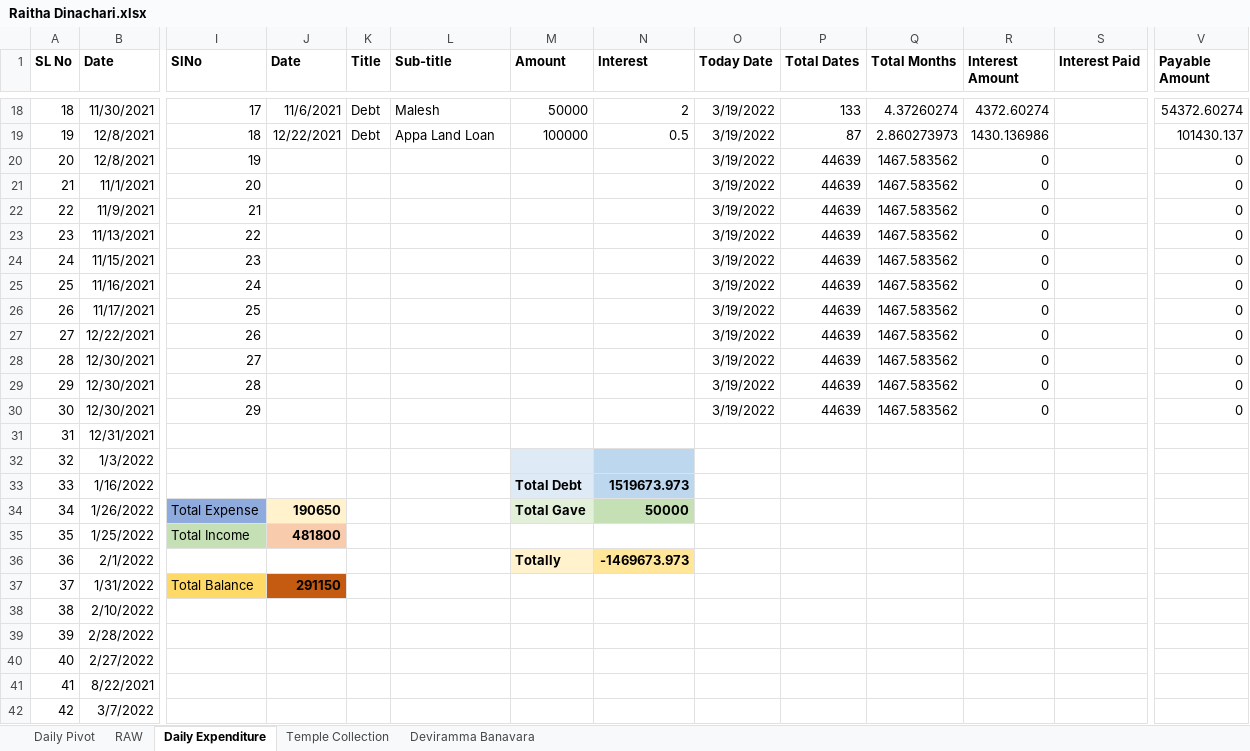
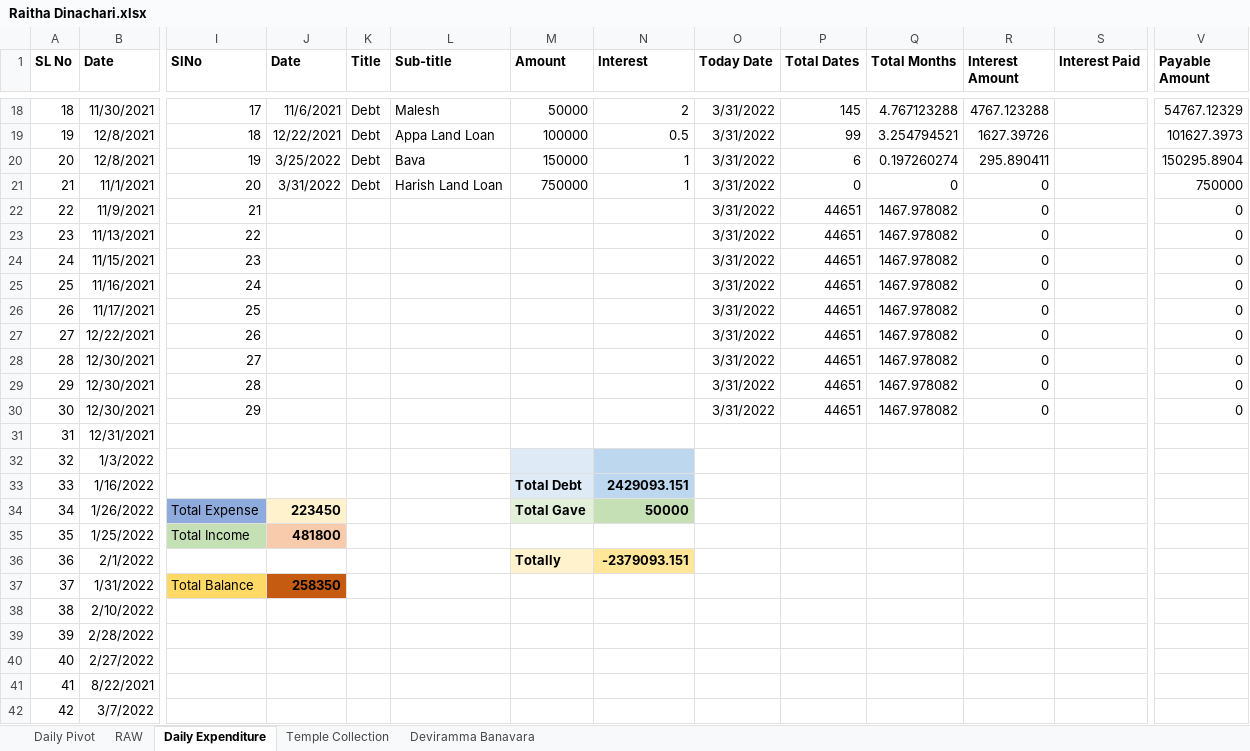
Before and after one commit to APP94815-ec-br/RaithaDinachari, an Excel workbook: Raitha Dinachari.xlsx, sheet Daily Expenditure, drawn as a sheet; only a part is shown, gaps mark what is left out; values as stored, in another font and other column widths than the file's, no borders; the diff covers the shown part only; the diff names each change by its address in the sheet, - before the commit and + after, or states it on an @@ line.

Commit message:
Add files via upload

```diff
--- a/Raitha Dinachari.xlsx (sheet Daily Expenditure)
+++ b/Raitha Dinachari.xlsx (sheet Daily Expenditure)
-O18:O30 (Today Date): 3/19/2022
+O18:O30 (Today Date): 3/31/2022
-P18 (Total Dates): 133
+P18 (Total Dates): 145
-Q18 (Total Months): 4.37260274
+Q18 (Total Months): 4.767123288
-R18 (Interest Amount): 4372.60274
+R18 (Interest Amount): 4767.123288
-V18 (Payable Amount): 54372.60274
+V18 (Payable Amount): 54767.12329
-P19 (Total Dates): 87
+P19 (Total Dates): 99
-Q19 (Total Months): 2.860273973
+Q19 (Total Months): 3.254794521
-R19 (Interest Amount): 1430.136986
+R19 (Interest Amount): 1627.39726
-V19 (Payable Amount): 101430.137
+V19 (Payable Amount): 101627.3973
-J20 (Date): (empty)
+J20 (Date): 3/25/2022
-K20:K21 (Title): (empty)
+K20:K21 (Title): Debt
-L20 (Sub-title): (empty)
+L20 (Sub-title): Bava
-M20 (Amount): (empty)
+M20 (Amount): 150000
-N20:N21 (Interest): (empty)
+N20:N21 (Interest): 1
-P20 (Total Dates): 44639
+P20 (Total Dates): 6
-Q20 (Total Months): 1467.583562
+Q20 (Total Months): 0.197260274
-R20 (Interest Amount): 0
+R20 (Interest Amount): 295.890411
-V20 (Payable Amount): 0
+V20 (Payable Amount): 150295.8904
-J21 (Date): (empty)
+J21 (Date): 3/31/2022
-L21 (Sub-title): (empty)
+L21 (Sub-title): Harish Land Loan
-M21 (Amount): (empty)
+M21 (Amount): 750000
-P21 (Total Dates): 44639
+P21 (Total Dates): 0
-Q21 (Total Months): 1467.583562
+Q21 (Total Months): 0
-V21 (Payable Amount): 0
+V21 (Payable Amount): 750000
-P22:P30 (Total Dates): 44639
+P22:P30 (Total Dates): 44651
-Q22:Q30 (Total Months): 1467.583562
+Q22:Q30 (Total Months): 1467.978082
-N33 (Interest): 1519673.973
+N33 (Interest): 2429093.151
-J34 (Date): 190650
+J34 (Date): 223450
-N36 (Interest): -1469673.973
+N36 (Interest): -2379093.151
-J37 (Date): 291150
+J37 (Date): 258350
```
Also changed, not shown: 4 added rows, 1 removed row and 75 edited cells elsewhere in this sheet.
